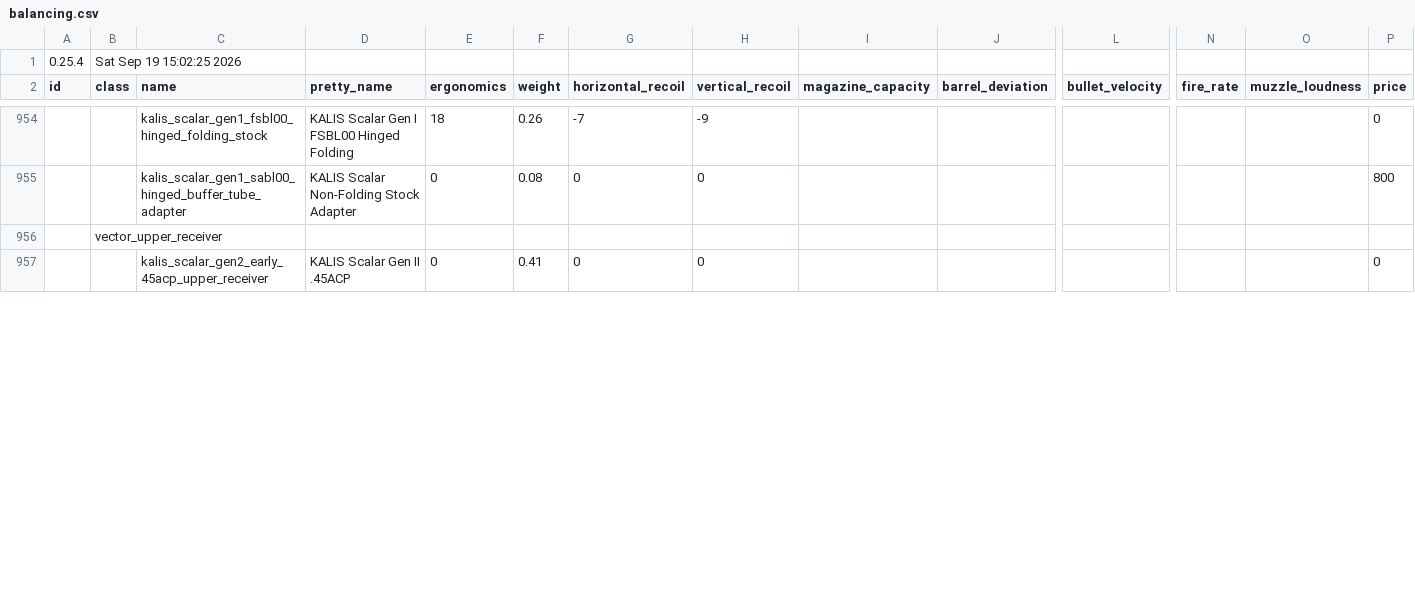
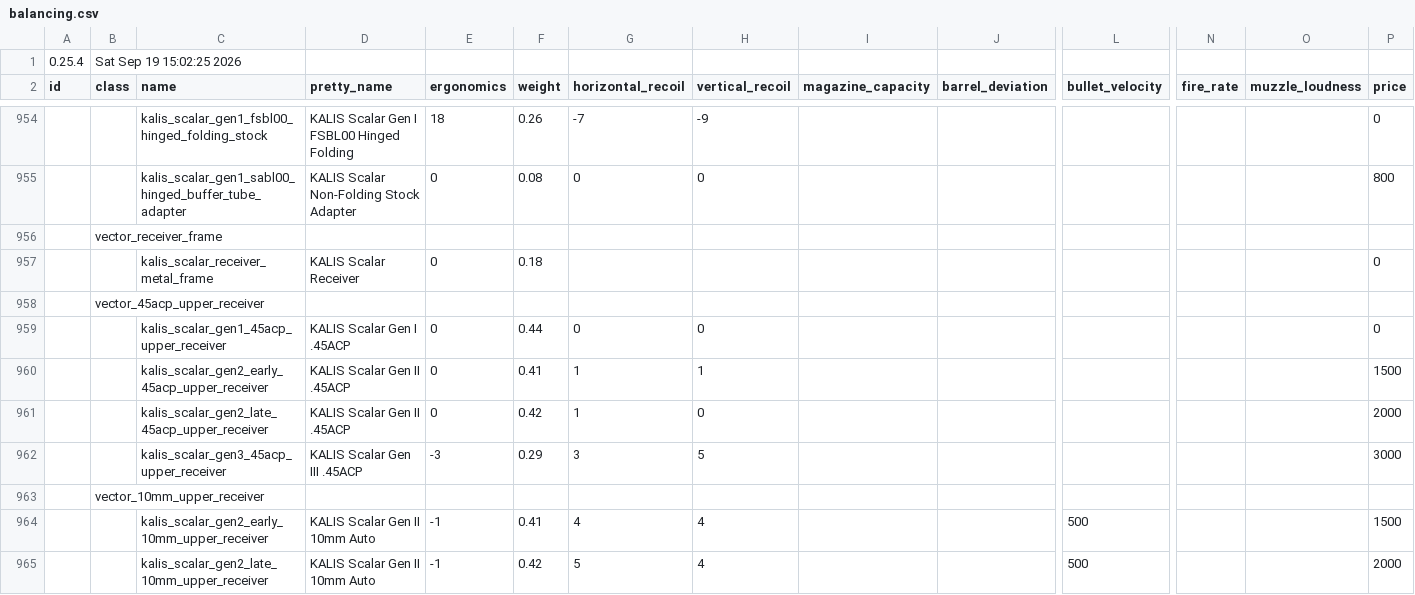
Before and after one commit to recoil-group/deadline-balancing, a CSV file: balancing.csv, drawn as a sheet; only a part is shown, gaps mark what is left out; addresses are those after the commit; rows hold the shown columns only; the diff covers the shown part only; the diff names each change by its address in the sheet, - before the commit and + after, or states it on an @@ line.

Commit message:
vector additions part tree

```diff
--- a/balancing.csv
+++ b/balancing.csv
-B956 (class): vector_upper_receiver
+B956 (class): vector_receiver_frame
+row 957:  |  | kalis_scalar_receiver_metal_frame | KALIS Scalar Receiver | 0 | 0.18 |  |  |  |  |  |  |  | 0
+row 958:  | vector_45acp_upper_receiver
+row 959:  |  | kalis_scalar_gen1_45acp_upper_receiver | KALIS Scalar Gen I .45ACP | 0 | 0.44 | 0 | 0 |  |  |  |  |  | 0
-G960 (horizontal_recoil): 0
+G960 (horizontal_recoil): 1
-H960 (vertical_recoil): 0
+H960 (vertical_recoil): 1
-P960 (price): 0
+P960 (price): 1500
+row 961:  |  | kalis_scalar_gen2_late_45acp_upper_receiver | KALIS Scalar Gen II .45ACP | 0 | 0.42 | 1 | 0 |  |  |  |  |  | 2000
+row 962:  |  | kalis_scalar_gen3_45acp_upper_receiver | KALIS Scalar Gen III .45ACP | -3 | 0.29 | 3 | 5 |  |  |  |  |  | 3000
+row 963:  | vector_10mm_upper_receiver
+row 964:  |  | kalis_scalar_gen2_early_10mm_upper_receiver | KALIS Scalar Gen II 10mm Auto | -1 | 0.41 | 4 | 4 |  |  | 500 |  |  | 1500
+row 965:  |  | kalis_scalar_gen2_late_10mm_upper_receiver | KALIS Scalar Gen II 10mm Auto | -1 | 0.42 | 5 | 4 |  |  | 500 |  |  | 2000
```
Also changed, not shown: 22 added rows, 1 removed row and 3 edited cells elsewhere in this file.
